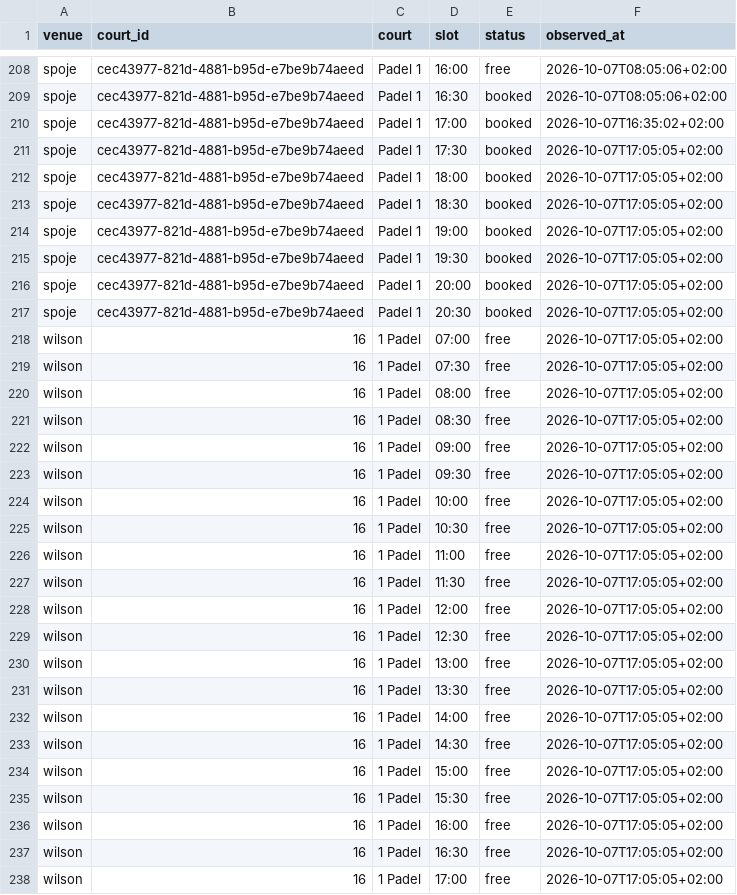
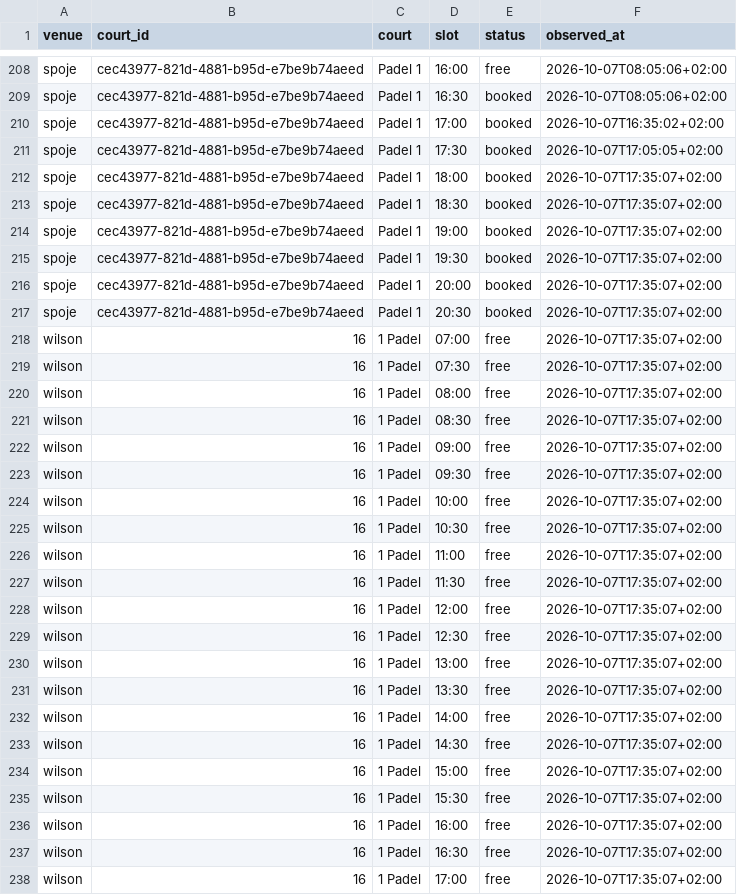
Before and after one commit to fklaban/padel-occupancy, a CSV file: data/cells/2026-10/2026-10-07.home.csv, drawn as a sheet; only a part is shown, gaps mark what is left out; the diff covers the shown part only.

```diff
--- a/data/cells/2026-10/2026-10-07.home.csv
+++ b/data/cells/2026-10/2026-10-07.home.csv
@@ -211,28 +211,28 @@ spoje,cec43977-821d-4881-b95d-e7be9b74aeed,Padel 1,17:00,booked,2026-10-07T16:35
 spoje,cec43977-821d-4881-b95d-e7be9b74aeed,Padel 1,17:30,booked,2026-10-07T17:05:05+02:00
-spoje,cec43977-821d-4881-b95d-e7be9b74aeed,Padel 1,18:00,booked,2026-10-07T17:05:05+02:00
-spoje,cec43977-821d-4881-b95d-e7be9b74aeed,Padel 1,18:30,booked,2026-10-07T17:05:05+02:00
-spoje,cec43977-821d-4881-b95d-e7be9b74aeed,Padel 1,19:00,booked,2026-10-07T17:05:05+02:00
-spoje,cec43977-821d-4881-b95d-e7be9b74aeed,Padel 1,19:30,booked,2026-10-07T17:05:05+02:00
-spoje,cec43977-821d-4881-b95d-e7be9b74aeed,Padel 1,20:00,booked,2026-10-07T17:05:05+02:00
-spoje,cec43977-821d-4881-b95d-e7be9b74aeed,Padel 1,20:30,booked,2026-10-07T17:05:05+02:00
-wilson,16,1 Padel,07:00,free,2026-10-07T17:05:05+02:00
-wilson,16,1 Padel,07:30,free,2026-10-07T17:05:05+02:00
-wilson,16,1 Padel,08:00,free,2026-10-07T17:05:05+02:00
-wilson,16,1 Padel,08:30,free,2026-10-07T17:05:05+02:00
-wilson,16,1 Padel,09:00,free,2026-10-07T17:05:05+02:00
-wilson,16,1 Padel,09:30,free,2026-10-07T17:05:05+02:00
-wilson,16,1 Padel,10:00,free,2026-10-07T17:05:05+02:00
-wilson,16,1 Padel,10:30,free,2026-10-07T17:05:05+02:00
-wilson,16,1 Padel,11:00,free,2026-10-07T17:05:05+02:00
-wilson,16,1 Padel,11:30,free,2026-10-07T17:05:05+02:00
-wilson,16,1 Padel,12:00,free,2026-10-07T17:05:05+02:00
-wilson,16,1 Padel,12:30,free,2026-10-07T17:05:05+02:00
-wilson,16,1 Padel,13:00,free,2026-10-07T17:05:05+02:00
-wilson,16,1 Padel,13:30,free,2026-10-07T17:05:05+02:00
-wilson,16,1 Padel,14:00,free,2026-10-07T17:05:05+02:00
-wilson,16,1 Padel,14:30,free,2026-10-07T17:05:05+02:00
-wilson,16,1 Padel,15:00,free,2026-10-07T17:05:05+02:00
-wilson,16,1 Padel,15:30,free,2026-10-07T17:05:05+02:00
-wilson,16,1 Padel,16:00,free,2026-10-07T17:05:05+02:00
-wilson,16,1 Padel,16:30,free,2026-10-07T17:05:05+02:00
-wilson,16,1 Padel,17:00,free,2026-10-07T17:05:05+02:00
+spoje,cec43977-821d-4881-b95d-e7be9b74aeed,Padel 1,18:00,booked,2026-10-07T17:35:07+02:00
+spoje,cec43977-821d-4881-b95d-e7be9b74aeed,Padel 1,18:30,booked,2026-10-07T17:35:07+02:00
+spoje,cec43977-821d-4881-b95d-e7be9b74aeed,Padel 1,19:00,booked,2026-10-07T17:35:07+02:00
+spoje,cec43977-821d-4881-b95d-e7be9b74aeed,Padel 1,19:30,booked,2026-10-07T17:35:07+02:00
+spoje,cec43977-821d-4881-b95d-e7be9b74aeed,Padel 1,20:00,booked,2026-10-07T17:35:07+02:00
+spoje,cec43977-821d-4881-b95d-e7be9b74aeed,Padel 1,20:30,booked,2026-10-07T17:35:07+02:00
+wilson,16,1 Padel,07:00,free,2026-10-07T17:35:07+02:00
+wilson,16,1 Padel,07:30,free,2026-10-07T17:35:07+02:00
+wilson,16,1 Padel,08:00,free,2026-10-07T17:35:07+02:00
+wilson,16,1 Padel,08:30,free,2026-10-07T17:35:07+02:00
+wilson,16,1 Padel,09:00,free,2026-10-07T17:35:07+02:00
+wilson,16,1 Padel,09:30,free,2026-10-07T17:35:07+02:00
+wilson,16,1 Padel,10:00,free,2026-10-07T17:35:07+02:00
+wilson,16,1 Padel,10:30,free,2026-10-07T17:35:07+02:00
+wilson,16,1 Padel,11:00,free,2026-10-07T17:35:07+02:00
+wilson,16,1 Padel,11:30,free,2026-10-07T17:35:07+02:00
+wilson,16,1 Padel,12:00,free,2026-10-07T17:35:07+02:00
+wilson,16,1 Padel,12:30,free,2026-10-07T17:35:07+02:00
+wilson,16,1 Padel,13:00,free,2026-10-07T17:35:07+02:00
+wilson,16,1 Padel,13:30,free,2026-10-07T17:35:07+02:00
+wilson,16,1 Padel,14:00,free,2026-10-07T17:35:07+02:00
+wilson,16,1 Padel,14:30,free,2026-10-07T17:35:07+02:00
+wilson,16,1 Padel,15:00,free,2026-10-07T17:35:07+02:00
+wilson,16,1 Padel,15:30,free,2026-10-07T17:35:07+02:00
+wilson,16,1 Padel,16:00,free,2026-10-07T17:35:07+02:00
+wilson,16,1 Padel,16:30,free,2026-10-07T17:35:07+02:00
+wilson,16,1 Padel,17:00,free,2026-10-07T17:35:07+02:00
```
Also changed, not shown: 129 edited cells elsewhere in this file, data/runs.home.csv.
